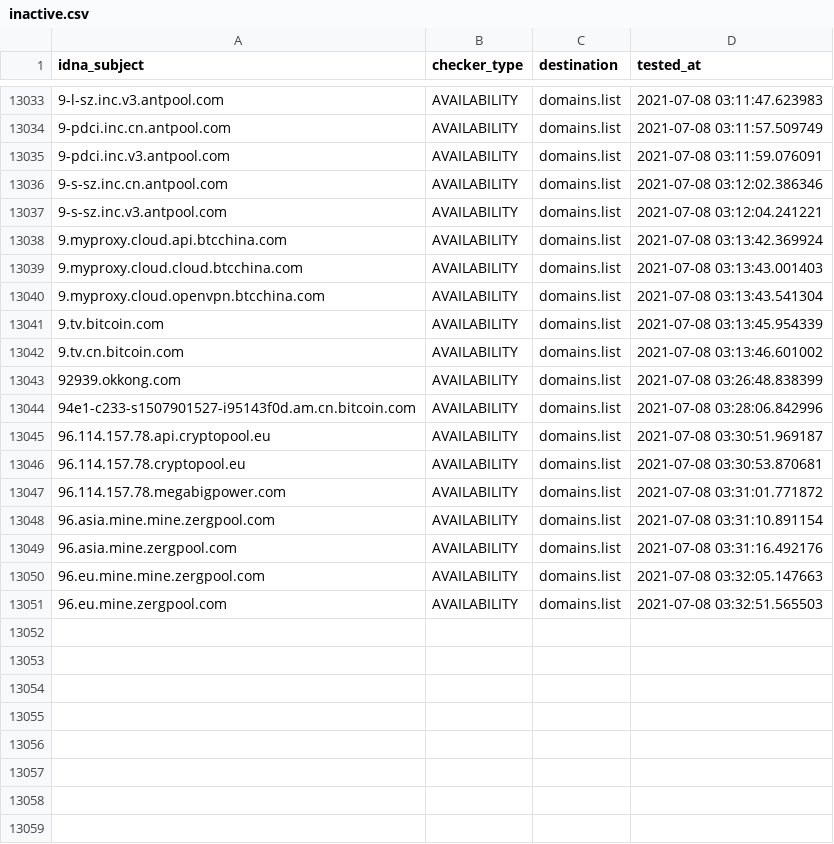
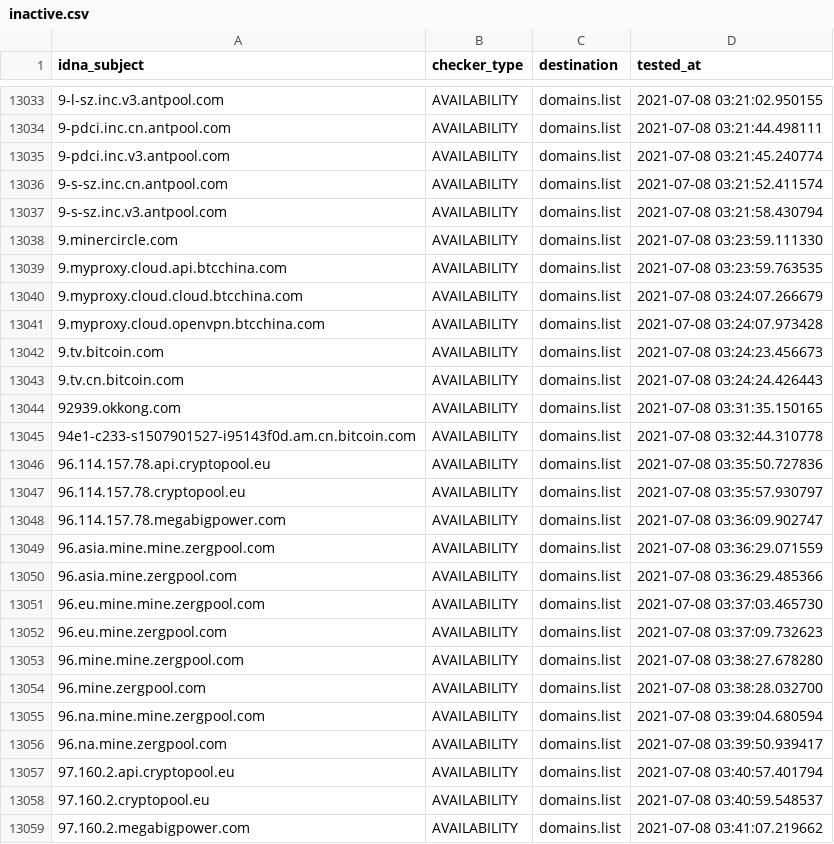
Before and after one commit to Ultimate-Hosts-Blacklist/ZeroDot1_CoinBlockerLists, a CSV file: .pyfunceble/inactive.csv, drawn as a sheet; only a part is shown, gaps mark what is left out; addresses are those after the commit; the diff covers the shown part only; the diff names each change by its address in the sheet, - before the commit and + after, or states it on an @@ line.

```diff
--- a/.pyfunceble/inactive.csv
+++ b/.pyfunceble/inactive.csv
-D13033 (tested_at): 2021-07-08 03:11:47.623983
+D13033 (tested_at): 2021-07-08 03:21:02.950155
-D13034 (tested_at): 2021-07-08 03:11:57.509749
+D13034 (tested_at): 2021-07-08 03:21:44.498111
-D13035 (tested_at): 2021-07-08 03:11:59.076091
+D13035 (tested_at): 2021-07-08 03:21:45.240774
-D13036 (tested_at): 2021-07-08 03:12:02.386346
+D13036 (tested_at): 2021-07-08 03:21:52.411574
-D13037 (tested_at): 2021-07-08 03:12:04.241221
+D13037 (tested_at): 2021-07-08 03:21:58.430794
+row 13038: 9.minercircle.com | AVAILABILITY | domains.list | 2021-07-08 03:23:59.111330
-D13039 (tested_at): 2021-07-08 03:13:42.369924
+D13039 (tested_at): 2021-07-08 03:23:59.763535
-D13040 (tested_at): 2021-07-08 03:13:43.001403
+D13040 (tested_at): 2021-07-08 03:24:07.266679
-D13041 (tested_at): 2021-07-08 03:13:43.541304
+D13041 (tested_at): 2021-07-08 03:24:07.973428
-D13042 (tested_at): 2021-07-08 03:13:45.954339
+D13042 (tested_at): 2021-07-08 03:24:23.456673
-D13043 (tested_at): 2021-07-08 03:13:46.601002
+D13043 (tested_at): 2021-07-08 03:24:24.426443
-D13044 (tested_at): 2021-07-08 03:26:48.838399
+D13044 (tested_at): 2021-07-08 03:31:35.150165
-D13045 (tested_at): 2021-07-08 03:28:06.842996
+D13045 (tested_at): 2021-07-08 03:32:44.310778
-D13046 (tested_at): 2021-07-08 03:30:51.969187
+D13046 (tested_at): 2021-07-08 03:35:50.727836
-D13047 (tested_at): 2021-07-08 03:30:53.870681
+D13047 (tested_at): 2021-07-08 03:35:57.930797
-D13048 (tested_at): 2021-07-08 03:31:01.771872
+D13048 (tested_at): 2021-07-08 03:36:09.902747
-D13049 (tested_at): 2021-07-08 03:31:10.891154
+D13049 (tested_at): 2021-07-08 03:36:29.071559
-D13050 (tested_at): 2021-07-08 03:31:16.492176
+D13050 (tested_at): 2021-07-08 03:36:29.485366
-D13051 (tested_at): 2021-07-08 03:32:05.147663
+D13051 (tested_at): 2021-07-08 03:37:03.465730
-D13052 (tested_at): 2021-07-08 03:32:51.565503
+D13052 (tested_at): 2021-07-08 03:37:09.732623
+row 13053: 96.mine.mine.zergpool.com | AVAILABILITY | domains.list | 2021-07-08 03:38:27.678280
+row 13054: 96.mine.zergpool.com | AVAILABILITY | domains.list | 2021-07-08 03:38:28.032700
+row 13055: 96.na.mine.mine.zergpool.com | AVAILABILITY | domains.list | 2021-07-08 03:39:04.680594
+row 13056: 96.na.mine.zergpool.com | AVAILABILITY | domains.list | 2021-07-08 03:39:50.939417
+row 13057: 97.160.2.api.cryptopool.eu | AVAILABILITY | domains.list | 2021-07-08 03:40:57.401794
+row 13058: 97.160.2.cryptopool.eu | AVAILABILITY | domains.list | 2021-07-08 03:40:59.548537
+row 13059: 97.160.2.megabigpower.com | AVAILABILITY | domains.list | 2021-07-08 03:41:07.219662
```
Also changed, not shown: 1 added row and 81 edited cells elsewhere in this file, 10 other files.
